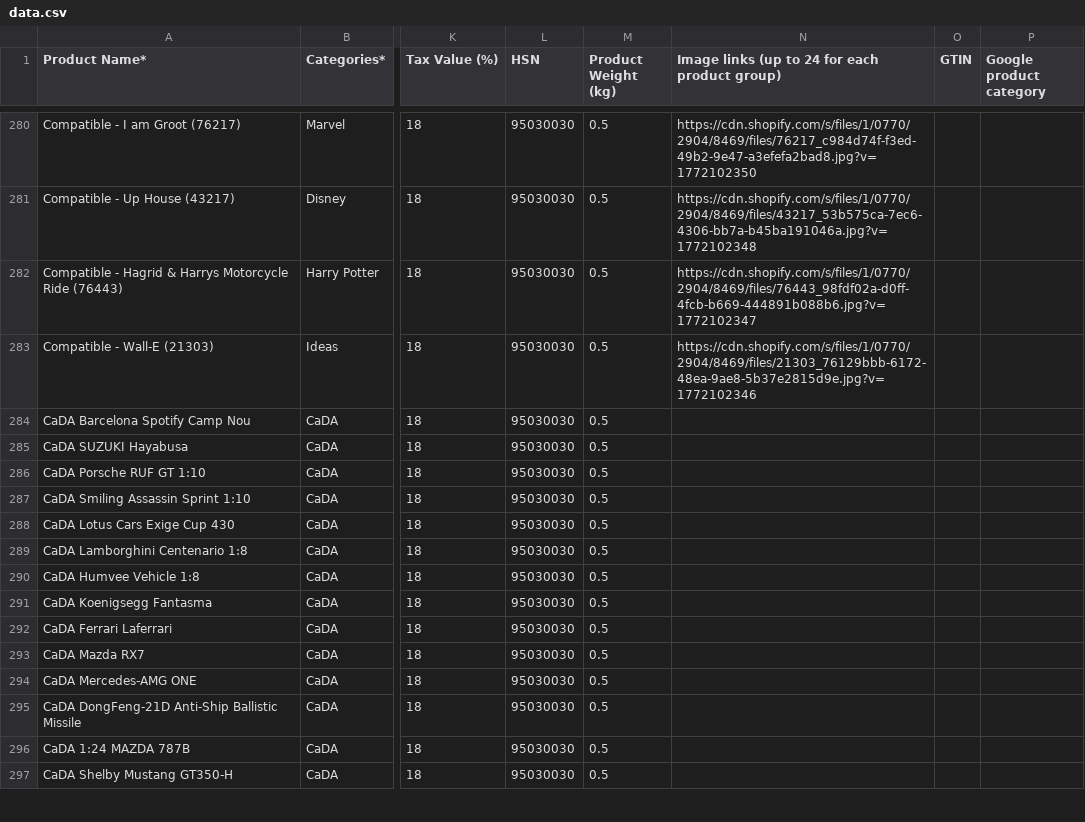
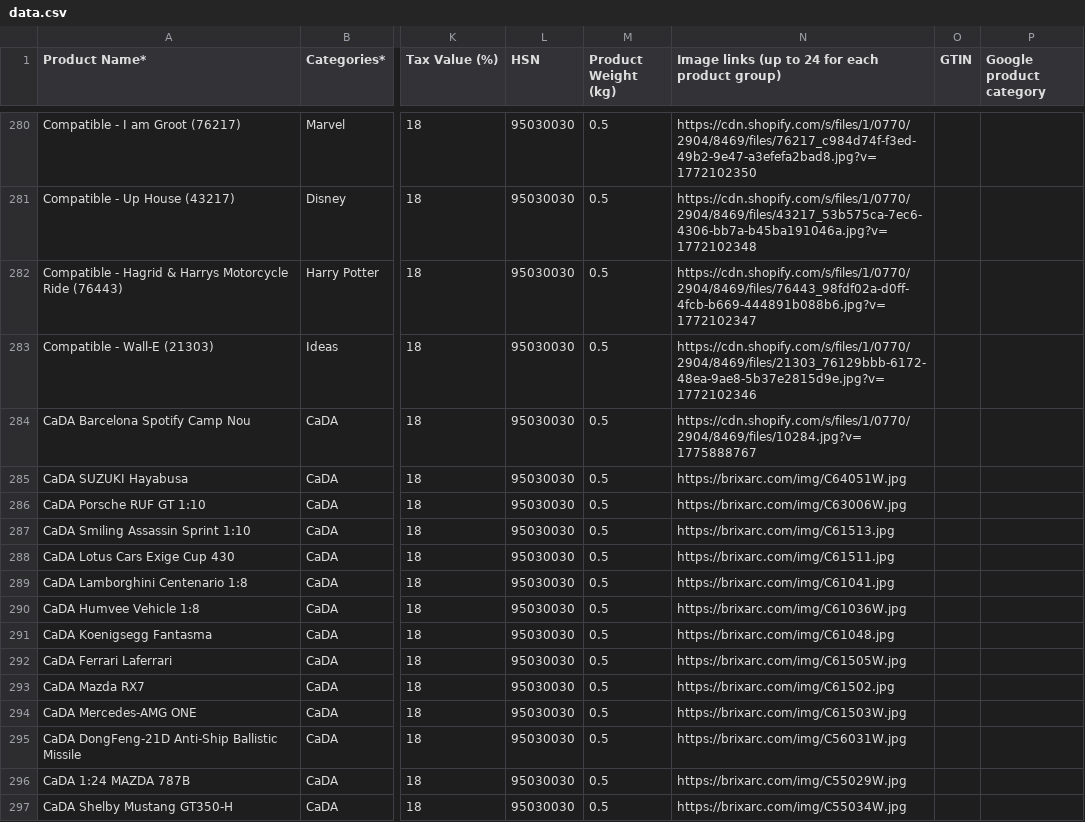
Before and after one commit to BigManV/bricks-catalog, a CSV file: public/data.csv, drawn as a sheet; only a part is shown, gaps mark what is left out; the diff covers the shown part only; the diff names each change by its address in the sheet, - before the commit and + after, or states it on an @@ line.

Commit message:
Add Vercel Analytics and update missing CaDA/Lumibricks images

```diff
--- a/public/data.csv
+++ b/public/data.csv
-N284: (empty)
+N284: https://cdn.shopify.com/s/files/1/0770/2904/8469/files/10284.jpg?v=1775888767
-N285: (empty)
+N285: https://brixarc.com/img/C64051W.jpg
-N286: (empty)
+N286: https://brixarc.com/img/C63006W.jpg
-N287: (empty)
+N287: https://brixarc.com/img/C61513.jpg
-N288: (empty)
+N288: https://brixarc.com/img/C61511.jpg
-N289: (empty)
+N289: https://brixarc.com/img/C61041.jpg
-N290: (empty)
+N290: https://brixarc.com/img/C61036W.jpg
-N291: (empty)
+N291: https://brixarc.com/img/C61048.jpg
-N292: (empty)
+N292: https://brixarc.com/img/C61505W.jpg
-N293: (empty)
+N293: https://brixarc.com/img/C61502.jpg
-N294: (empty)
+N294: https://brixarc.com/img/C61503W.jpg
-N295: (empty)
+N295: https://brixarc.com/img/C56031W.jpg
-N296: (empty)
+N296: https://brixarc.com/img/C55029W.jpg
-N297: (empty)
+N297: https://brixarc.com/img/C55034W.jpg
```
Also changed, not shown: 40 edited cells elsewhere in this file, 3 other files.
